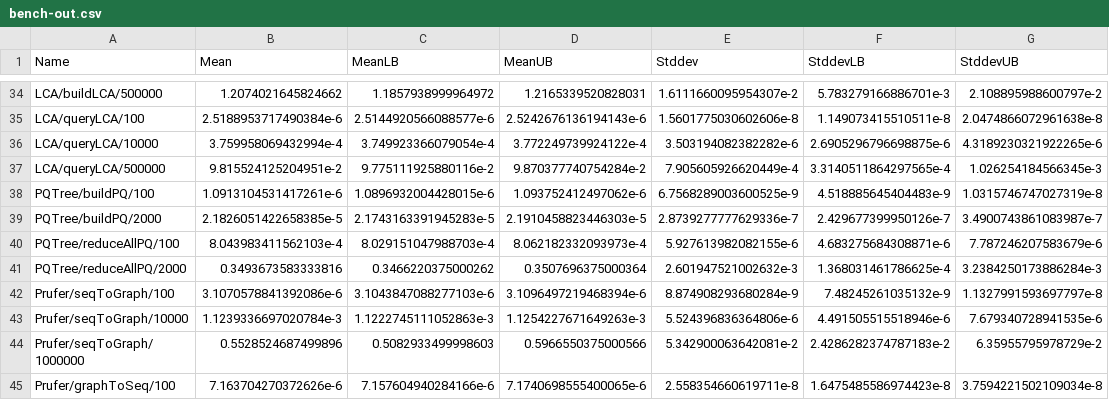
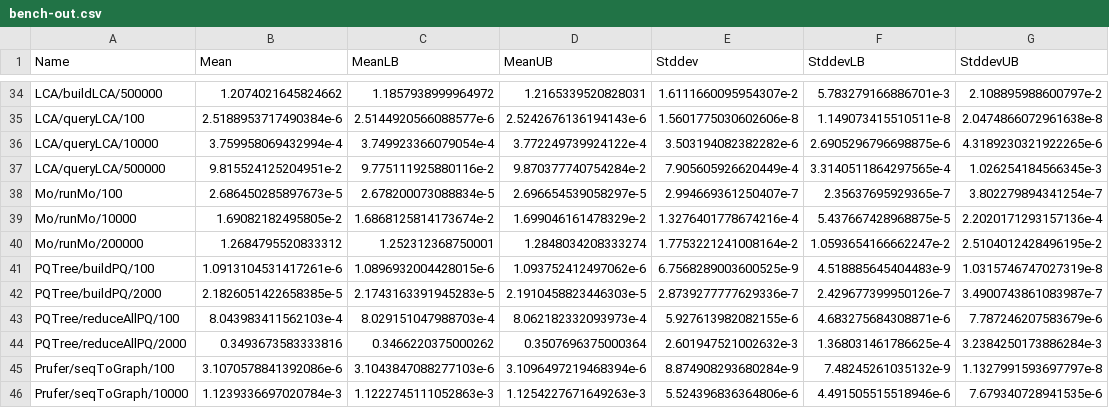
Before and after one commit to meooow25/haccepted, a CSV file: bench-out/bench-out.csv, drawn as a sheet; only a part is shown, gaps mark what is left out; the shorter side is filled out with more unchanged rows; the diff names each change by its address in the sheet, - before the commit and + after, or states it on an @@ line.

```diff
--- a/bench-out/bench-out.csv
+++ b/bench-out/bench-out.csv
+row 38: Mo/runMo/100 | 2.686450285897673e-5 | 2.678200073088834e-5 | 2.696654539058297e-5 | 2.994669361250407e-7 | 2.35637695929365e-7 | 3.802279894341254e-7
+row 39: Mo/runMo/10000 | 1.69082182495805e-2 | 1.6868125814173674e-2 | 1.699046161478329e-2 | 1.3276401778674216e-4 | 5.437667428968875e-5 | 2.2020171293157136e-4
+row 40: Mo/runMo/200000 | 1.2684795520833312 | 1.252312368750001 | 1.2848034208333274 | 1.7753221241008164e-2 | 1.0593654166662247e-2 | 2.5104012428496195e-2
```
Also changed, not shown: 7 other files.
